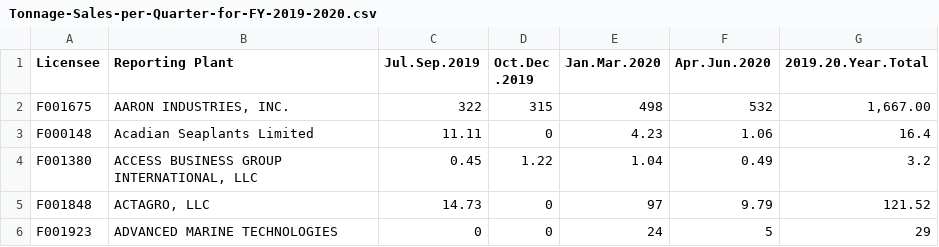
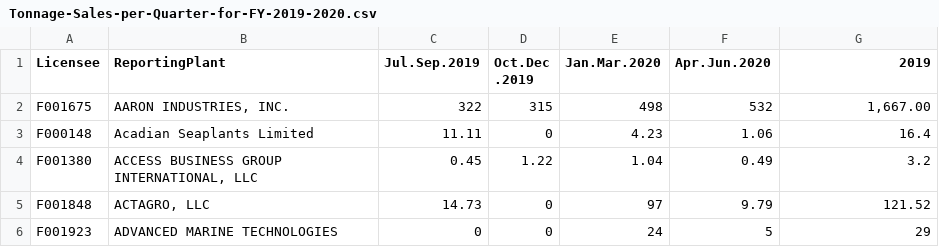
Before and after one commit to beecycles/Price-of-Plenty-UF-2023, a CSV file: Tonnage-Sales-per-Quarter-for-FY-2019-2020.csv, drawn as a sheet; only a part is shown.

```diff
--- a/Tonnage-Sales-per-Quarter-for-FY-2019-2020.csv
+++ b/Tonnage-Sales-per-Quarter-for-FY-2019-2020.csv
@@ -1,2 +1,2 @@
-Licensee,Reporting Plant,Jul.Sep.2019,Oct.Dec .2019,Jan.Mar.2020,Apr.Jun.2020,2019.20.Year.Total
+Licensee,ReportingPlant,Jul.Sep.2019,Oct.Dec .2019,Jan.Mar.2020,Apr.Jun.2020,2019
 F001675,"AARON INDUSTRIES, INC.",322,315,498,532,"1,667.00"
```
Also changed, not shown: Fertiilzer-Report-FY-2020-2021.csv, FiscalYear2021-2022.csv, 2 other files.
